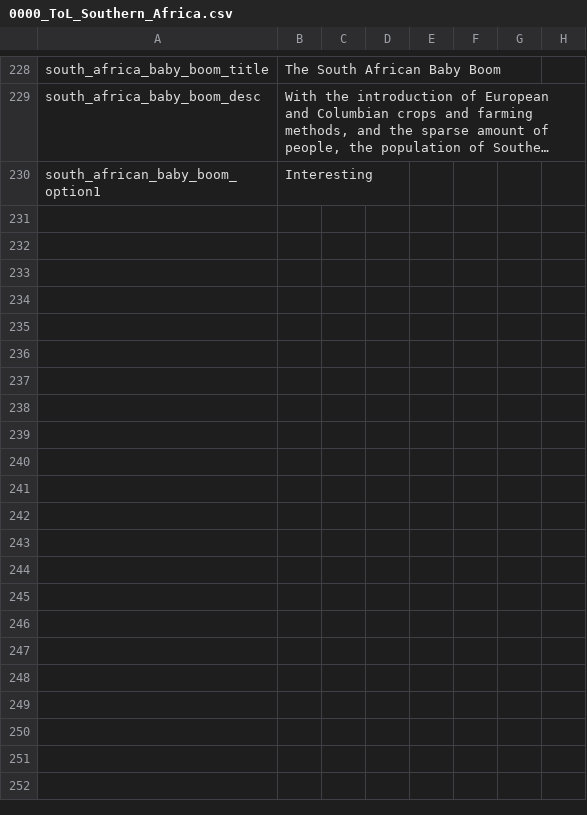
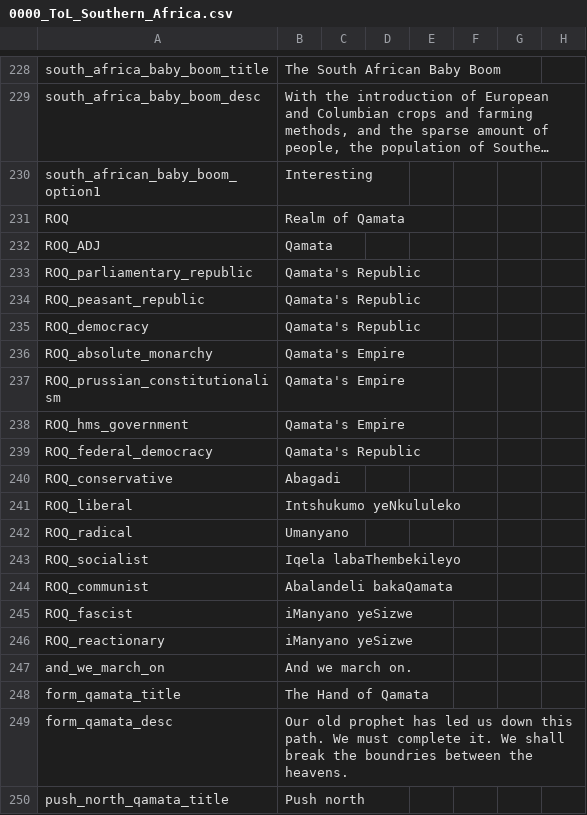
Before and after one commit to Jupiterson/Throne-of-Lorraine, a CSV file: Throne-of-Lorraine/TOL/localisation/0000_ToL_Southern_Africa.csv, drawn as a sheet; only a part is shown, gaps mark what is left out; long unchanged cells end in …; rows hold the shown columns only; the diff covers the shown part only; the diff names each change by its address in the sheet, - before the commit and + after, or states it on an @@ line.

Commit message:
Qamata Trolling

```diff
--- a/Throne-of-Lorraine/TOL/localisation/0000_ToL_Southern_Africa.csv
+++ b/Throne-of-Lorraine/TOL/localisation/0000_ToL_Southern_Africa.csv
+row 231: ROQ | Realm of Qamata
+row 232: ROQ_ADJ | Qamata
+row 233: ROQ_parliamentary_republic | Qamata's Republic
+row 234: ROQ_peasant_republic | Qamata's Republic
+row 235: ROQ_democracy | Qamata's Republic
+row 236: ROQ_absolute_monarchy | Qamata's Empire
+row 237: ROQ_prussian_constitutionalism | Qamata's Empire
+row 238: ROQ_hms_government | Qamata's Empire
+row 239: ROQ_federal_democracy | Qamata's Republic
+row 240: ROQ_conservative | Abagadi
+row 241: ROQ_liberal | Intshukumo yeNkululeko
+row 242: ROQ_radical | Umanyano
+row 243: ROQ_socialist | Iqela labaThembekileyo
+row 244: ROQ_communist | Abalandeli bakaQamata
+row 245: ROQ_fascist | iManyano yeSizwe
+row 246: ROQ_reactionary | iManyano yeSizwe
+row 247: and_we_march_on | And we march on.
+row 248: form_qamata_title | The Hand of Qamata
+row 249: form_qamata_desc | Our old prophet has led us down this path. We must complete it. We shall break the boundries between the heavens.
+row 250: push_north_qamata_title | Push north
```
Also changed, not shown: 19 added rows elsewhere in this file, 11 other files.
